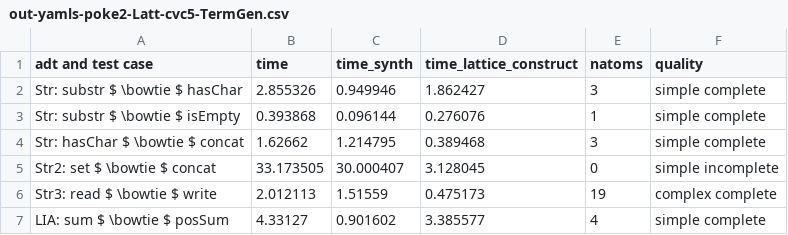
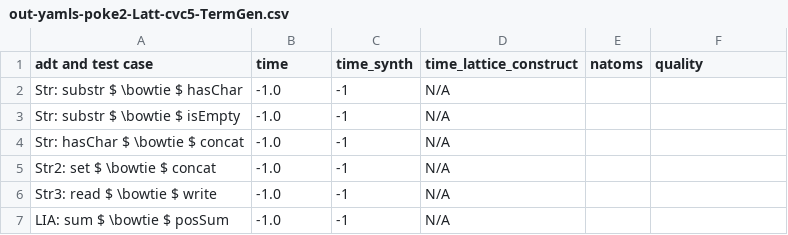
Before and after one commit to veracity-lang/servois2, a CSV file: results/out-yamls-poke2-Latt-cvc5-TermGen.csv, drawn as a sheet; only a part is shown; the diff covers the shown part only.

Commit message:
Add results of new benchmark run.

```diff
--- a/results/out-yamls-poke2-Latt-cvc5-TermGen.csv
+++ b/results/out-yamls-poke2-Latt-cvc5-TermGen.csv
@@ -1,7 +1,7 @@
 adt and test case,time,time_synth,time_lattice_construct,natoms,quality
-Str: substr $ \bowtie $ hasChar,2.855326,0.949946,1.862427,3,simple complete
-Str: substr $ \bowtie $ isEmpty,0.393868,0.096144,0.276076,1,simple complete
-Str: hasChar $ \bowtie $ concat,1.62662,1.214795,0.389468,3,simple complete
-Str2: set $ \bowtie $ concat,33.173505,30.000407,3.128045,0,simple incomplete
-Str3: read $ \bowtie $ write,2.012113,1.51559,0.475173,19,complex complete
-LIA: sum $ \bowtie $ posSum,4.33127,0.901602,3.385577,4,simple complete
+Str: substr $ \bowtie $ hasChar,-1.0,-1,N/A
+Str: substr $ \bowtie $ isEmpty,-1.0,-1,N/A
+Str: hasChar $ \bowtie $ concat,-1.0,-1,N/A
+Str2: set $ \bowtie $ concat,-1.0,-1,N/A
+Str3: read $ \bowtie $ write,-1.0,-1,N/A
+LIA: sum $ \bowtie $ posSum,-1.0,-1,N/A
```
Also changed, not shown: 20 edited cells elsewhere in this file, results/out-yamls-mcmax-Latt-cvc4-TermGen.csv, results/out-yamls-mcmax-Latt-z3-TermGen.csv, 19 other files.
